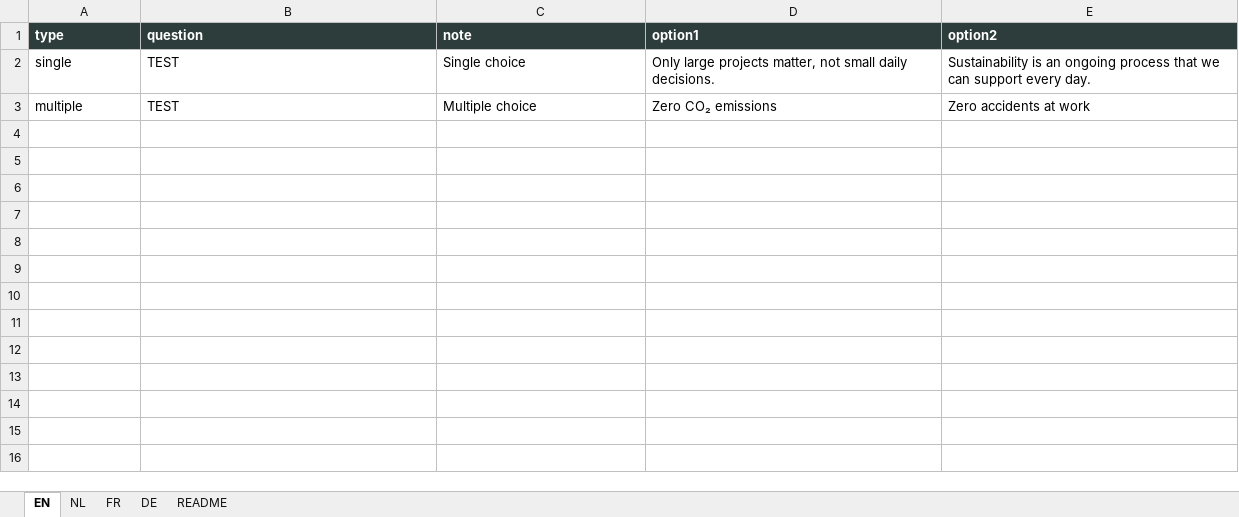
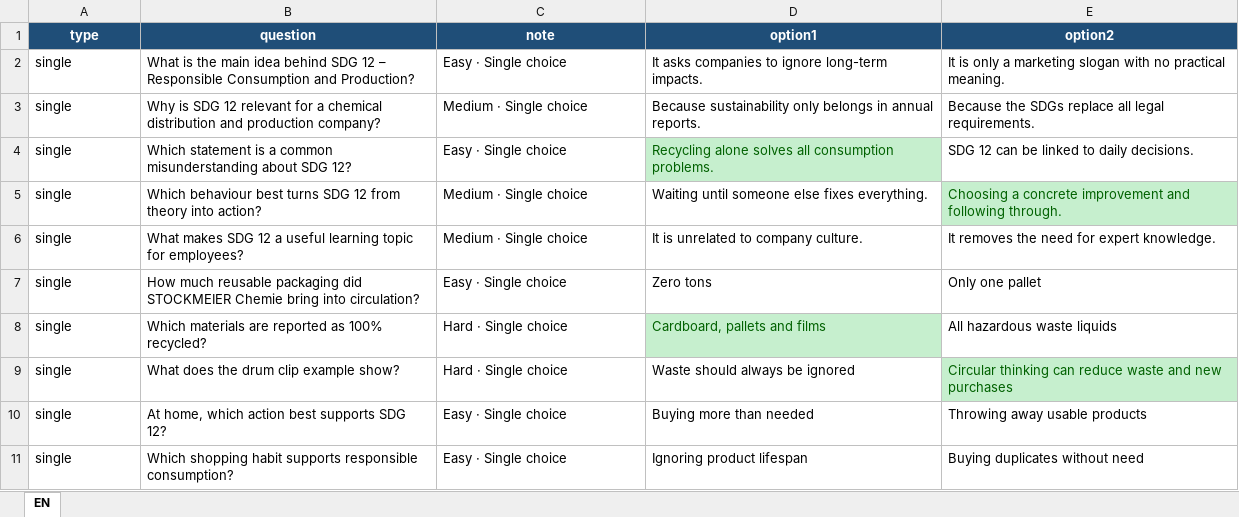
Before and after one commit to TVD2804/Sustainability-quiz-TEST, an Excel workbook: Questions - Round 7.xlsx, sheet EN, drawn as a sheet; only a part is shown; values as stored, in another font and other column widths than the file's, no borders; table styles not drawn; removed rows and columns are numbered as before the commit, all else as after; rows hold the shown columns only; the diff covers the shown part only; the diff names each change by its address in the sheet, - before the commit and + after, or states it on an @@ line.

```diff
--- a/Questions - Round 7.xlsx (sheet EN)
+++ b/Questions - Round 7.xlsx (sheet EN)
-sheet tab: NL
-sheet tab: FR
-sheet tab: DE
-sheet tab: README
@@ A1:E1 fill: #2D3D3C → #1F4E78, alignment: left → center @@
+row 2: single | What is the main idea behind SDG 12 – Responsible Consumption and Production? | Easy · Single choice | It asks companies to ignore long-term impacts. | It is only a marketing slogan with no practical meaning.
+row 3: single | Why is SDG 12 relevant for a chemical distribution and production company? | Medium · Single choice | Because sustainability only belongs in annual reports. | Because the SDGs replace all legal requirements.
-B4 (question): TEST
+B4 (question): Which statement is a common misunderstanding about SDG 12?
-C4 (note): Single choice
+C4 (note): Easy · Single choice
-D4 (option1): Only large projects matter, not small daily decisions.
+D4 (option1): Recycling alone solves all consumption problems.
@@ D4 fill: none → #C6EFCE, text colour: black → #006100 @@
-E4 (option2): Sustainability is an ongoing process that we can support every day.
+E4 (option2): SDG 12 can be linked to daily decisions.
-row 3: multiple | TEST | Multiple choice | Zero CO₂ emissions | Zero accidents at work
+row 5: single | Which behaviour best turns SDG 12 from theory into action? | Medium · Single choice | Waiting until someone else fixes everything. | Choosing a concrete improvement and following through.
+row 6: single | What makes SDG 12 a useful learning topic for employees? | Medium · Single choice | It is unrelated to company culture. | It removes the need for expert knowledge.
+row 7: single | How much reusable packaging did STOCKMEIER Chemie bring into circulation? | Easy · Single choice | Zero tons | Only one pallet
+row 8: single | Which materials are reported as 100% recycled? | Hard · Single choice | Cardboard, pallets and films | All hazardous waste liquids
+row 9: single | What does the drum clip example show? | Hard · Single choice | Waste should always be ignored | Circular thinking can reduce waste and new purchases
+row 10: single | At home, which action best supports SDG 12? | Easy · Single choice | Buying more than needed | Throwing away usable products
+row 11: single | Which shopping habit supports responsible consumption? | Easy · Single choice | Ignoring product lifespan | Buying duplicates without need
```
Also changed, not shown: 4 edited cells and cell formats elsewhere in this sheet, Questions - Round 11.xlsx, Questions - Round 2.xlsx, 9 other files.
